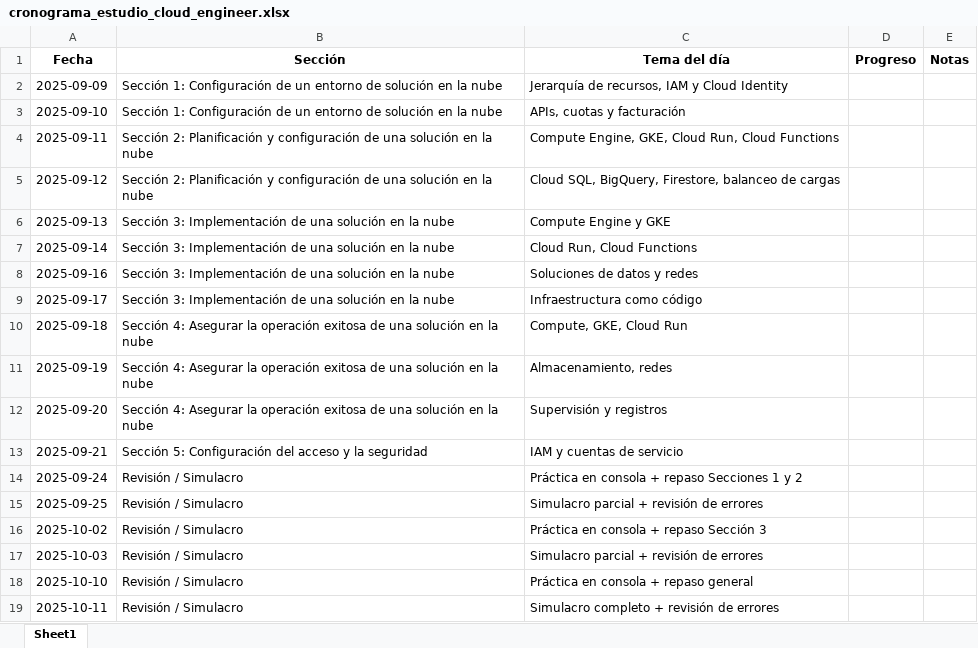
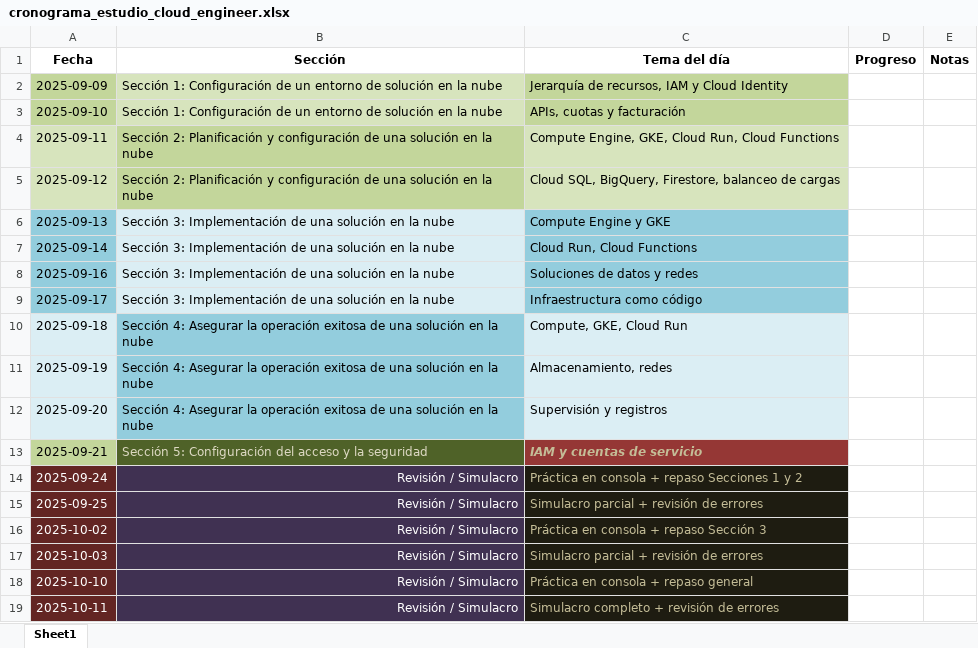
Before and after one commit to Leopp33/AssociateCloudEngineerGCP, an Excel workbook: cronograma_estudio_cloud_engineer.xlsx, sheet Sheet1, drawn as a sheet; values as stored, in another font and other column widths than the file's, no borders; the diff names each change by its address in the sheet, - before the commit and + after, or states it on an @@ line.

Commit message:
style: añade color a los campos

```diff
--- a/cronograma_estudio_cloud_engineer.xlsx (sheet Sheet1)
+++ b/cronograma_estudio_cloud_engineer.xlsx (sheet Sheet1)
-A2:A3 fill: none
+A2:A3 fill: #C3D69B
-B2:B3 fill: none
+B2:B3 fill: #D7E4BD
-C2:C3 fill: none
+C2:C3 fill: #C3D69B
-A4:A5 fill: none
+A4:A5 fill: #D7E4BD
-B4:B5 fill: none
+B4:B5 fill: #C3D69B
-C4:C5 fill: none
+C4:C5 fill: #D7E4BD
-A6:A9 fill: none
+A6:A9 fill: #93CDDD
-B6:B9 fill: none
+B6:B9 fill: #DBEEF4
-C6:C9 fill: none
+C6:C9 fill: #93CDDD
-A10:A12 fill: none
+A10:A12 fill: #DBEEF4
-B10:B12 fill: none
+B10:B12 fill: #93CDDD
-C10:C12 fill: none
+C10:C12 fill: #DBEEF4
-A13 fill: none
+A13 fill: #C3D69B
@@ B13 fill: none → #4F6228, text colour: black → #DDD9C3 @@
-C13:C19 text colour: black
+C13:C19 text colour: #C4BD97
@@ C13 fill: none → #953735, bold: off → on, italic: off → on @@
-A14:B19 text colour: black
+A14:B19 text colour: #FFFFFF
-A14:A19 fill: none
+A14:A19 fill: #632523
@@ B14:B19 fill: none → #403152, alignment: left → right @@
-C14:C19 fill: none
+C14:C19 fill: #1E1C11
```
